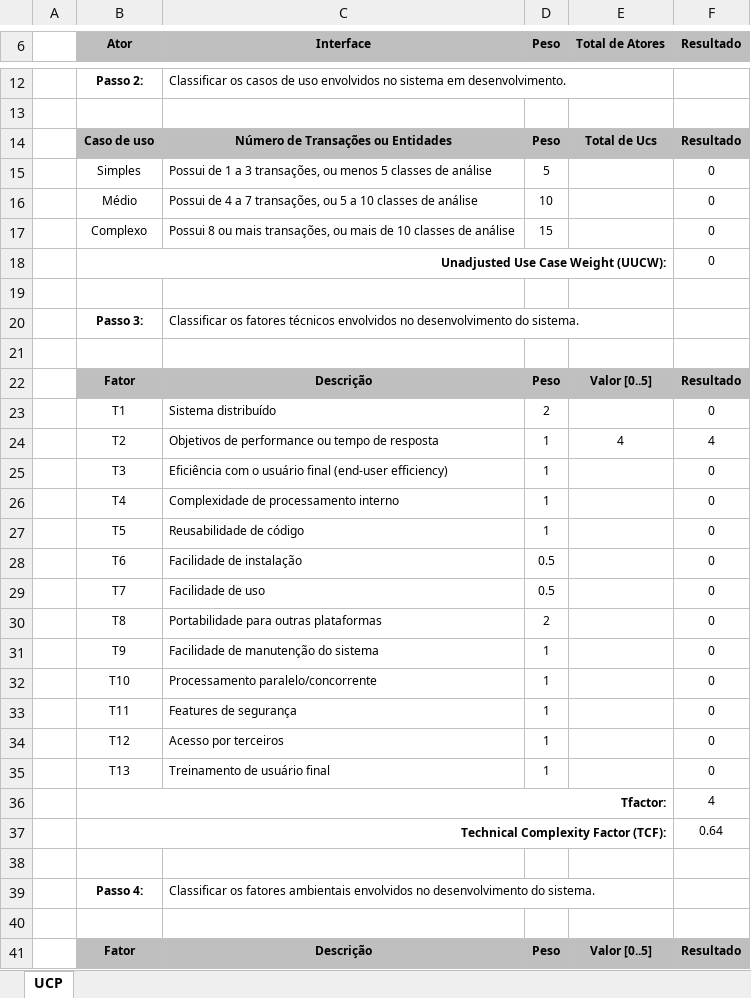
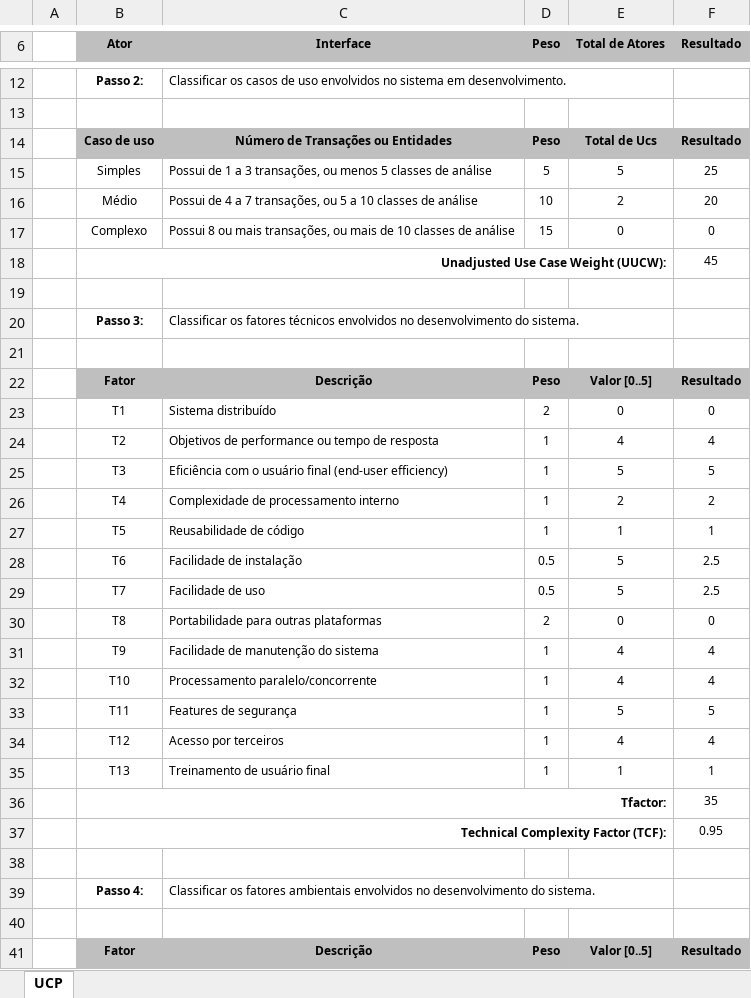
Before and after one commit to arielazzi/desenvolvimento-de-software-I, an Excel workbook: use-case-points.xlsx, sheet UCP, drawn as a sheet; only a part is shown, gaps mark what is left out; values as stored, in another font and other column widths than the file's, no borders; the diff covers the shown part only; the diff names each change by its address in the sheet, - before the commit and + after, or states it on an @@ line.

Commit message:
finalize use case points and update class diagram

```diff
--- a/use-case-points.xlsx (sheet UCP)
+++ b/use-case-points.xlsx (sheet UCP)
-E15 (Total de Atores): (empty)
+E15 (Total de Atores): 5
-F15 (Resultado): 0
+F15 (Resultado): 25
-E16 (Total de Atores): (empty)
+E16 (Total de Atores): 2
-F16 (Resultado): 0
+F16 (Resultado): 20
-E17 (Total de Atores): (empty)
+E17 (Total de Atores): 0
-F18 (Resultado): 0
+F18 (Resultado): 45
-E23 (Total de Atores): (empty)
+E23 (Total de Atores): 0
-E25 (Total de Atores): (empty)
+E25 (Total de Atores): 5
-F25 (Resultado): 0
+F25 (Resultado): 5
-E26 (Total de Atores): (empty)
+E26 (Total de Atores): 2
-F26 (Resultado): 0
+F26 (Resultado): 2
-E27 (Total de Atores): (empty)
+E27 (Total de Atores): 1
-F27 (Resultado): 0
+F27 (Resultado): 1
-E28:E29 (Total de Atores): (empty)
+E28:E29 (Total de Atores): 5
-F28:F29 (Resultado): 0
+F28:F29 (Resultado): 2.5
-E30 (Total de Atores): (empty)
+E30 (Total de Atores): 0
-E31:E32 (Total de Atores): (empty)
+E31:E32 (Total de Atores): 4
-F31:F32 (Resultado): 0
+F31:F32 (Resultado): 4
-E33 (Total de Atores): (empty)
+E33 (Total de Atores): 5
-F33 (Resultado): 0
+F33 (Resultado): 5
-E34 (Total de Atores): (empty)
+E34 (Total de Atores): 4
-F34 (Resultado): 0
+F34 (Resultado): 4
-E35 (Total de Atores): (empty)
+E35 (Total de Atores): 1
-F35 (Resultado): 0
+F35 (Resultado): 1
-F36 (Resultado): 4
+F36 (Resultado): 35
-F37 (Resultado): 0.64
+F37 (Resultado): 0.95
```
Also changed, not shown: 27 edited cells elsewhere in this sheet, 2 other files.
